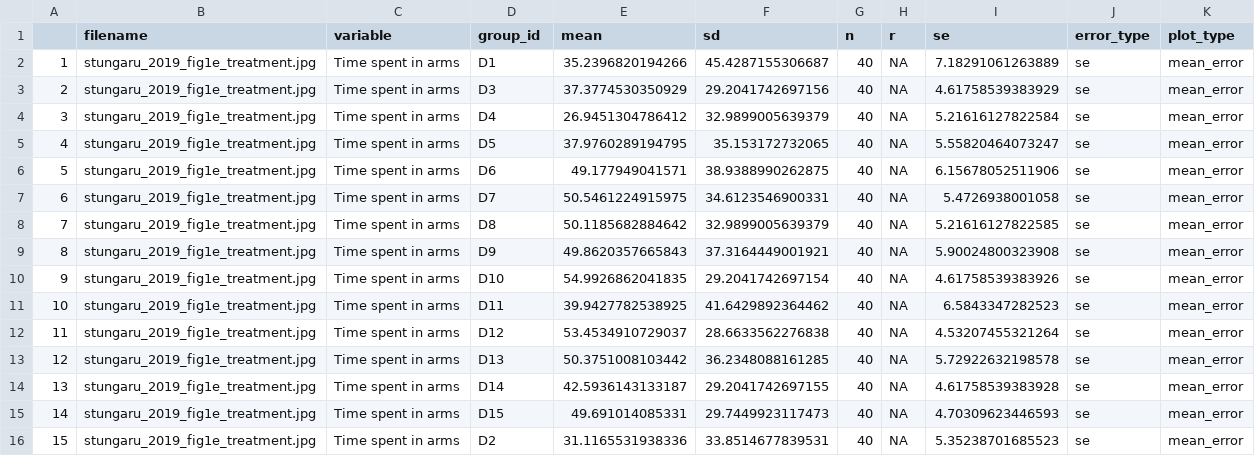
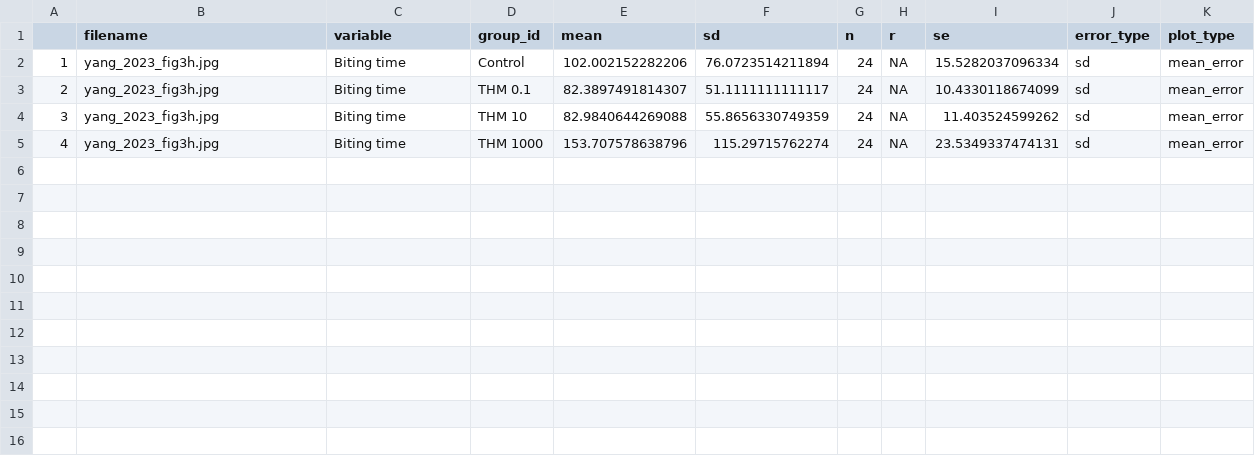
Before and after one commit to KyleMorrison99/fish_conspecific_behaviour_MA, a CSV file: fish_soc_ma_shinydigitise.csv, drawn as a sheet.

```diff
--- a/fish_soc_ma_shinydigitise.csv
+++ b/fish_soc_ma_shinydigitise.csv
@@ -1,16 +1,5 @@
 "","filename","variable","group_id","mean","sd","n","r","se","error_type","plot_type"
-"1","stungaru_2019_fig1e_treatment.jpg","Time spent in arms","D1",35.2396820194266,45.4287155306687,40,NA,7.18291061263889,"se","mean_error"
-"2","stungaru_2019_fig1e_treatment.jpg","Time spent in arms","D3",37.3774530350929,29.2041742697156,40,NA,4.61758539383929,"se","mean_error"
-"3","stungaru_2019_fig1e_treatment.jpg","Time spent in arms","D4",26.9451304786412,32.9899005639379,40,NA,5.21616127822584,"se","mean_error"
-"4","stungaru_2019_fig1e_treatment.jpg","Time spent in arms","D5",37.9760289194795,35.153172732065,40,NA,5.55820464073247,"se","mean_error"
-"5","stungaru_2019_fig1e_treatment.jpg","Time spent in arms","D6",49.177949041571,38.9388990262875,40,NA,6.15678052511906,"se","mean_error"
-"6","stungaru_2019_fig1e_treatment.jpg","Time spent in arms","D7",50.5461224915975,34.6123546900331,40,NA,5.4726938001058,"se","mean_error"
-"7","stungaru_2019_fig1e_treatment.jpg","Time spent in arms","D8",50.1185682884642,32.9899005639379,40,NA,5.21616127822585,"se","mean_error"
-"8","stungaru_2019_fig1e_treatment.jpg","Time spent in arms","D9",49.8620357665843,37.3164449001921,40,NA,5.90024800323908,"se","mean_error"
-"9","stungaru_2019_fig1e_treatment.jpg","Time spent in arms","D10",54.9926862041835,29.2041742697154,40,NA,4.61758539383926,"se","mean_error"
-"10","stungaru_2019_fig1e_treatment.jpg","Time spent in arms","D11",39.9427782538925,41.6429892364462,40,NA,6.5843347282523,"se","mean_error"
-"11","stungaru_2019_fig1e_treatment.jpg","Time spent in arms","D12",53.4534910729037,28.6633562276838,40,NA,4.53207455321264,"se","mean_error"
-"12","stungaru_2019_fig1e_treatment.jpg","Time spent in arms","D13",50.3751008103442,36.2348088161285,40,NA,5.72922632198578,"se","mean_error"
-"13","stungaru_2019_fig1e_treatment.jpg","Time spent in arms","D14",42.5936143133187,29.2041742697155,40,NA,4.61758539383928,"se","mean_error"
-"14","stungaru_2019_fig1e_treatment.jpg","Time spent in arms","D15",49.691014085331,29.7449923117473,40,NA,4.70309623446593,"se","mean_error"
-"15","stungaru_2019_fig1e_treatment.jpg","Time spent in arms","D2",31.1165531938336,33.8514677839531,40,NA,5.35238701685523,"se","mean_error"
+"1","yang_2023_fig3h.jpg","Biting time","Control ",102.002152282206,76.0723514211894,24,NA,15.5282037096334,"sd","mean_error"
+"2","yang_2023_fig3h.jpg","Biting time","THM 0.1",82.3897491814307,51.1111111111117,24,NA,10.4330118674099,"sd","mean_error"
+"3","yang_2023_fig3h.jpg","Biting time","THM 10",82.9840644269088,55.8656330749359,24,NA,11.403524599262,"sd","mean_error"
+"4","yang_2023_fig3h.jpg","Biting time","THM 1000 ",153.707578638796,115.29715762274,24,NA,23.5349337474131,"sd","mean_error"
```
Also changed, not shown: 6 other files.
